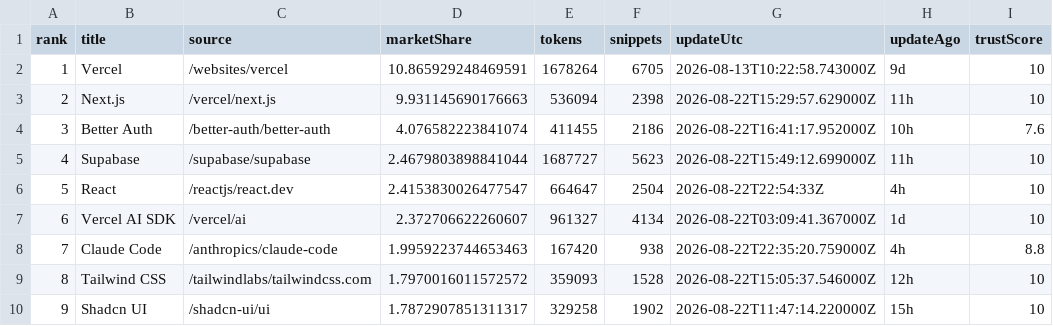
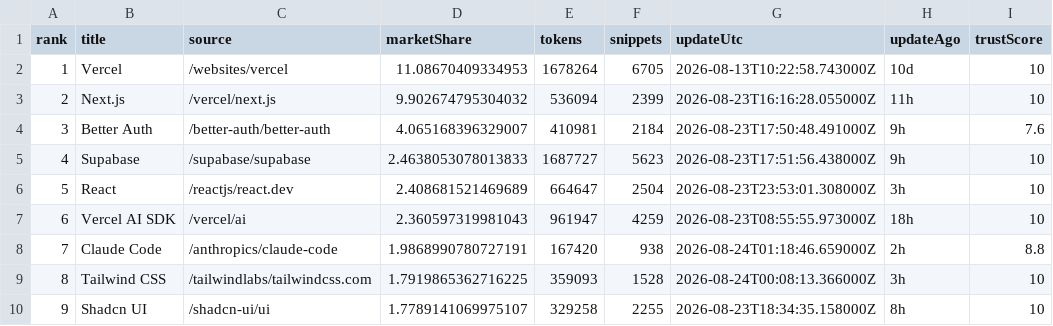
Before and after one commit to LouisLau-art/multi-agent-skills-catalog, a CSV file: docs/data/context7_docs_popular_top50.csv, drawn as a sheet; only a part is shown; the diff covers the shown part only; the diff names each change by its address in the sheet, - before the commit and + after, or states it on an @@ line.

```diff
--- a/docs/data/context7_docs_popular_top50.csv
+++ b/docs/data/context7_docs_popular_top50.csv
-D2 (marketShare): 10.865929248469591
+D2 (marketShare): 11.08670409334953
-H2 (updateAgo): 9d
+H2 (updateAgo): 10d
-D3 (marketShare): 9.931145690176663
+D3 (marketShare): 9.902674795304032
-F3 (snippets): 2398
+F3 (snippets): 2399
-G3 (updateUtc): 2026-08-22T15:29:57.629000Z
+G3 (updateUtc): 2026-08-23T16:16:28.055000Z
-D4 (marketShare): 4.076582223841074
+D4 (marketShare): 4.065168396329007
-E4 (tokens): 411455
+E4 (tokens): 410981
-F4 (snippets): 2186
+F4 (snippets): 2184
-G4 (updateUtc): 2026-08-22T16:41:17.952000Z
+G4 (updateUtc): 2026-08-23T17:50:48.491000Z
-H4 (updateAgo): 10h
+H4 (updateAgo): 9h
-D5 (marketShare): 2.4679803898841044
+D5 (marketShare): 2.4638053078013833
-G5 (updateUtc): 2026-08-22T15:49:12.699000Z
+G5 (updateUtc): 2026-08-23T17:51:56.438000Z
-H5 (updateAgo): 11h
+H5 (updateAgo): 9h
-D6 (marketShare): 2.4153830026477547
+D6 (marketShare): 2.408681521469689
-G6 (updateUtc): 2026-08-22T22:54:33Z
+G6 (updateUtc): 2026-08-23T23:53:01.308000Z
-H6 (updateAgo): 4h
+H6 (updateAgo): 3h
-D7 (marketShare): 2.372706622260607
+D7 (marketShare): 2.360597319981043
-E7 (tokens): 961327
+E7 (tokens): 961947
-F7 (snippets): 4134
+F7 (snippets): 4259
-G7 (updateUtc): 2026-08-22T03:09:41.367000Z
+G7 (updateUtc): 2026-08-23T08:55:55.973000Z
-H7 (updateAgo): 1d
+H7 (updateAgo): 18h
-D8 (marketShare): 1.9959223744653463
+D8 (marketShare): 1.9868990780727191
-G8 (updateUtc): 2026-08-22T22:35:20.759000Z
+G8 (updateUtc): 2026-08-24T01:18:46.659000Z
-H8 (updateAgo): 4h
+H8 (updateAgo): 2h
-D9 (marketShare): 1.7970016011572572
+D9 (marketShare): 1.7919865362716225
-G9 (updateUtc): 2026-08-22T15:05:37.546000Z
+G9 (updateUtc): 2026-08-24T00:08:13.366000Z
-H9 (updateAgo): 12h
+H9 (updateAgo): 3h
-D10 (marketShare): 1.7872907851311317
+D10 (marketShare): 1.7789141069975107
-F10 (snippets): 1902
+F10 (snippets): 2255
-G10 (updateUtc): 2026-08-22T11:47:14.220000Z
+G10 (updateUtc): 2026-08-23T18:34:35.158000Z
-H10 (updateAgo): 15h
+H10 (updateAgo): 8h
```
Also changed, not shown: 142 edited cells elsewhere in this file, docs/data/skills_sh_all_time_top2000.csv, 5 other files.
